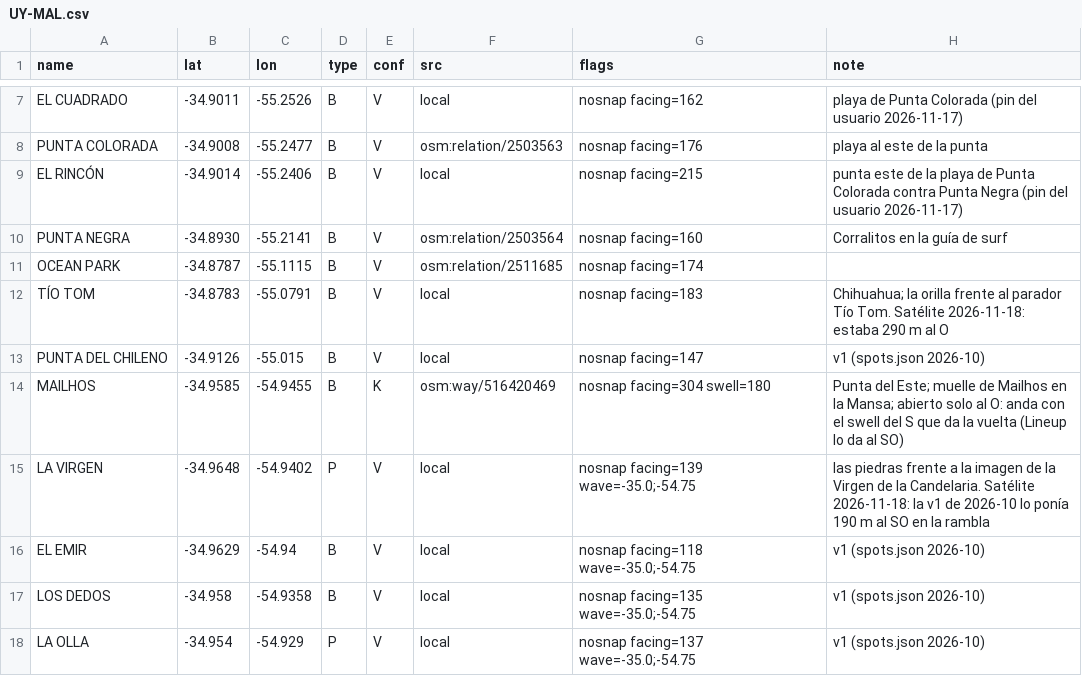
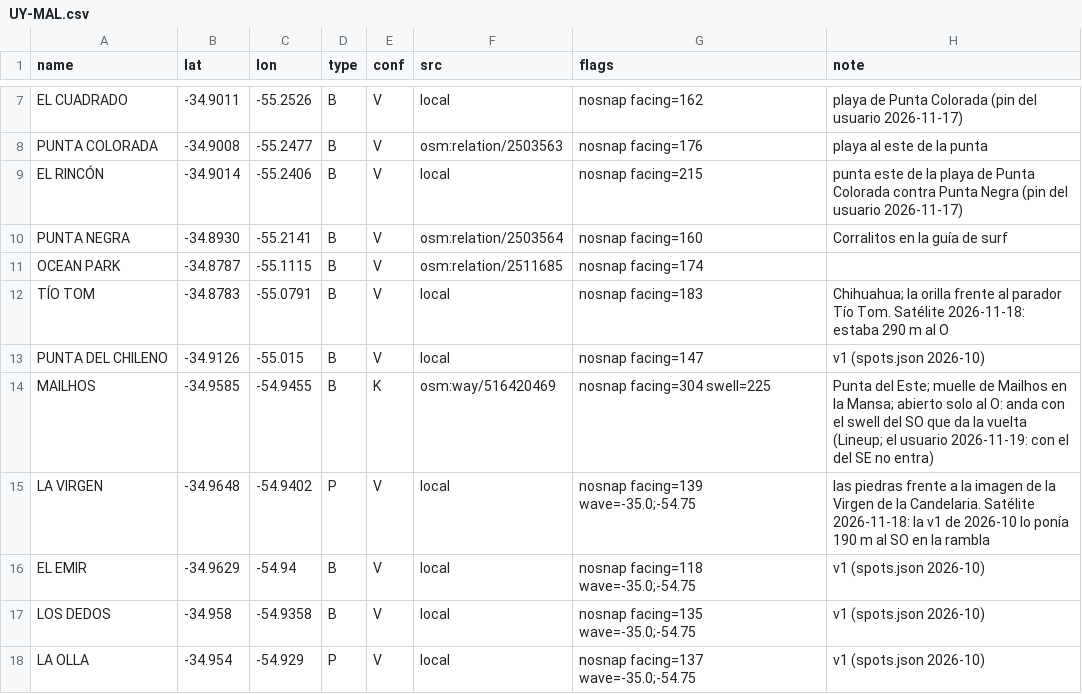
Before and after one commit to scgm11/surf-dawn-data, a CSV file: seeds/spots/UY-MAL.csv, drawn as a sheet; only a part is shown, gaps mark what is left out.

```diff
--- a/seeds/spots/UY-MAL.csv
+++ b/seeds/spots/UY-MAL.csv
@@ -13,3 +13,3 @@ TÍO TOM,-34.8783,-55.0791,B,V,local,nosnap facing=183,Chihuahua; la orilla fren
 PUNTA DEL CHILENO,-34.9126,-55.015,B,V,local,nosnap facing=147,v1 (spots.json 2026-10)
-MAILHOS,-34.9585,-54.9455,B,K,osm:way/516420469,nosnap facing=304 swell=180,Punta del Este; muelle de Mailhos en la Mansa; abierto solo al O: anda con el swell del S que da la vuelta (Lineup lo da al SO)
+MAILHOS,-34.9585,-54.9455,B,K,osm:way/516420469,nosnap facing=304 swell=225,Punta del Este; muelle de Mailhos en la Mansa; abierto solo al O: anda con el swell del SO que da la vuelta (Lineup; el usuario 2026-11-19: con el del SE no entra)
 LA VIRGEN,-34.9648,-54.9402,P,V,local,nosnap facing=139 wave=-35.0;-54.75,las piedras frente a la imagen de la Virgen de la Candelaria. Satélite 2026-11-18: la v1 de 2026-10 lo ponía 190 m al SO en la rambla
```
Also changed, not shown: 7 other files.
